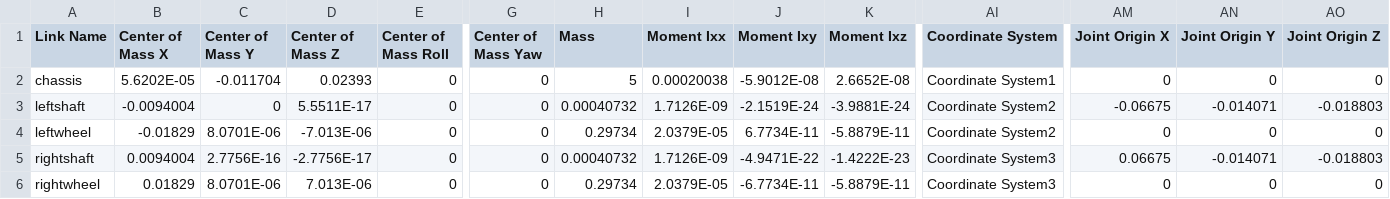
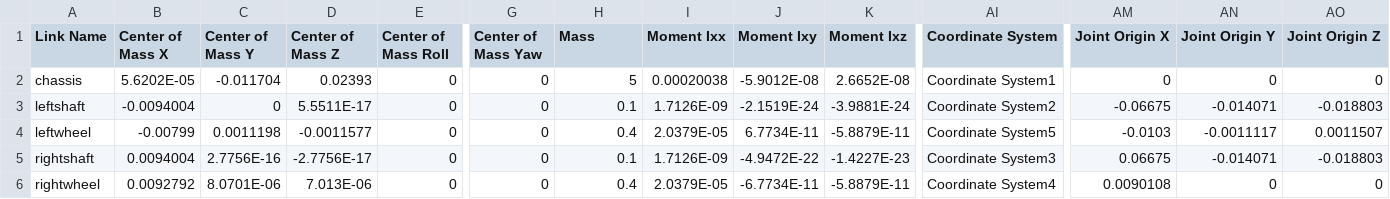
Before and after one commit to Aryaman22102002/Wall-e-simulation-ros2, a CSV file: urdf/walle.csv, drawn as a sheet; only a part is shown, gaps mark what is left out; the diff names each change by its address in the sheet, - before the commit and + after, or states it on an @@ line.

```diff
--- a/urdf/walle.csv
+++ b/urdf/walle.csv
-H3 (Mass): 0.00040732
+H3 (Mass): 0.1
-B4 (Center of Mass X): -0.01829
+B4 (Center of Mass X): -0.00799
-C4 (Center of Mass Y): 8.0701E-06
+C4 (Center of Mass Y): 0.0011198
-D4 (Center of Mass Z): -7.013E-06
+D4 (Center of Mass Z): -0.0011577
-H4 (Mass): 0.29734
+H4 (Mass): 0.4
-AI4 (Coordinate System): Coordinate System2
+AI4 (Coordinate System): Coordinate System5
-AM4 (Joint Origin X): 0
+AM4 (Joint Origin X): -0.0103
-AN4 (Joint Origin Y): 0
+AN4 (Joint Origin Y): -0.0011117
-AO4 (Joint Origin Z): 0
+AO4 (Joint Origin Z): 0.0011507
-H5 (Mass): 0.00040732
+H5 (Mass): 0.1
-J5 (Moment Ixy): -4.9471E-22
+J5 (Moment Ixy): -4.9472E-22
-K5 (Moment Ixz): -1.4222E-23
+K5 (Moment Ixz): -1.4227E-23
-B6 (Center of Mass X): 0.01829
+B6 (Center of Mass X): 0.0092792
-H6 (Mass): 0.29734
+H6 (Mass): 0.4
-AI6 (Coordinate System): Coordinate System3
+AI6 (Coordinate System): Coordinate System4
-AM6 (Joint Origin X): 0
+AM6 (Joint Origin X): 0.0090108
```
Also changed, not shown: 5 other files.
